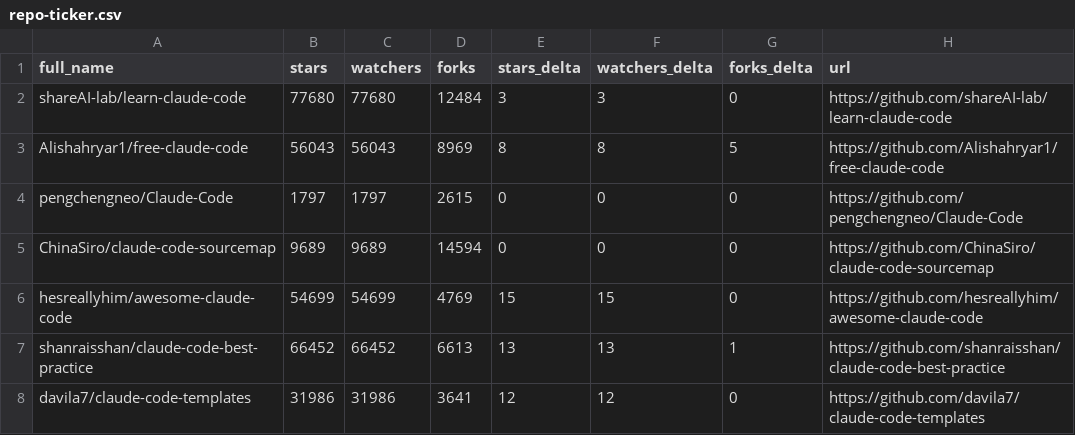
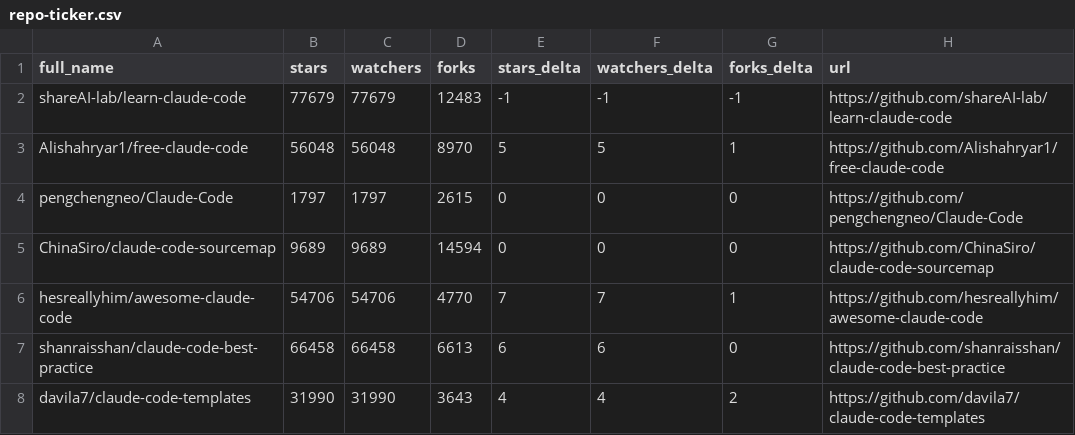
Before and after one commit to dev-nyc/awesome-claude-code, a CSV file: data/repo-ticker.csv, drawn as a sheet; only a part is shown; the diff covers the shown part only.

```diff
--- a/data/repo-ticker.csv
+++ b/data/repo-ticker.csv
@@ -1,8 +1,8 @@
 full_name,stars,watchers,forks,stars_delta,watchers_delta,forks_delta,url
-shareAI-lab/learn-claude-code,77680,77680,12484,3,3,0,https://github.com/shareAI-lab/learn-claude-code
-Alishahryar1/free-claude-code,56043,56043,8969,8,8,5,https://github.com/Alishahryar1/free-claude-code
+shareAI-lab/learn-claude-code,77679,77679,12483,-1,-1,-1,https://github.com/shareAI-lab/learn-claude-code
+Alishahryar1/free-claude-code,56048,56048,8970,5,5,1,https://github.com/Alishahryar1/free-claude-code
 pengchengneo/Claude-Code,1797,1797,2615,0,0,0,https://github.com/pengchengneo/Claude-Code
 ChinaSiro/claude-code-sourcemap,9689,9689,14594,0,0,0,https://github.com/ChinaSiro/claude-code-sourcemap
-hesreallyhim/awesome-claude-code,54699,54699,4769,15,15,0,https://github.com/hesreallyhim/awesome-claude-code
-shanraisshan/claude-code-best-practice,66452,66452,6613,13,13,1,https://github.com/shanraisshan/claude-code-best-practice
-davila7/claude-code-templates,31986,31986,3641,12,12,0,https://github.com/davila7/claude-code-templates
+hesreallyhim/awesome-claude-code,54706,54706,4770,7,7,1,https://github.com/hesreallyhim/awesome-claude-code
+shanraisshan/claude-code-best-practice,66458,66458,6613,6,6,0,https://github.com/shanraisshan/claude-code-best-practice
+davila7/claude-code-templates,31990,31990,3643,4,4,2,https://github.com/davila7/claude-code-templates
```
Also changed, not shown: 2 added rows, 2 removed rows and 102 edited cells elsewhere in this file, 2 other files.
